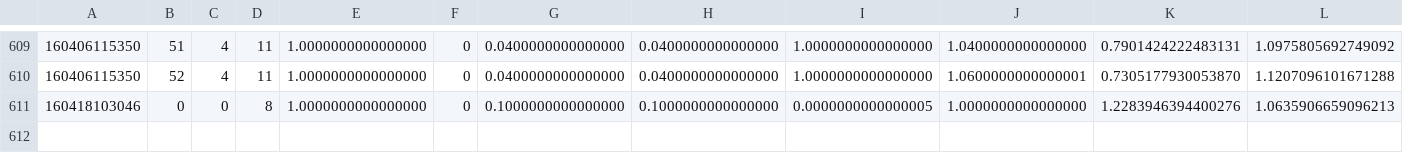
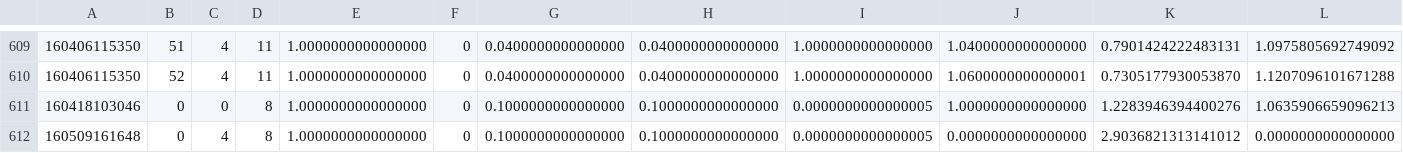
Before and after one commit to og113/worldline, a CSV file: results/nr/nr.csv, drawn as a sheet; only a part is shown, gaps mark what is left out; rows hold the shown columns only; the diff names each change by its address in the sheet, - before the commit and + after, or states it on an @@ line.

```diff
--- a/results/nr/nr.csv
+++ b/results/nr/nr.csv
+row 612: 160509161648 | 0 | 4 | 8 | 1.0000000000000000 | 0 | 0.1000000000000000 | 0.1000000000000000 | 0.0000000000000005 | 0.0000000000000000 | 2.9036821313141012 | 0.0000000000000000
```
Also changed, not shown: 5 other files.
